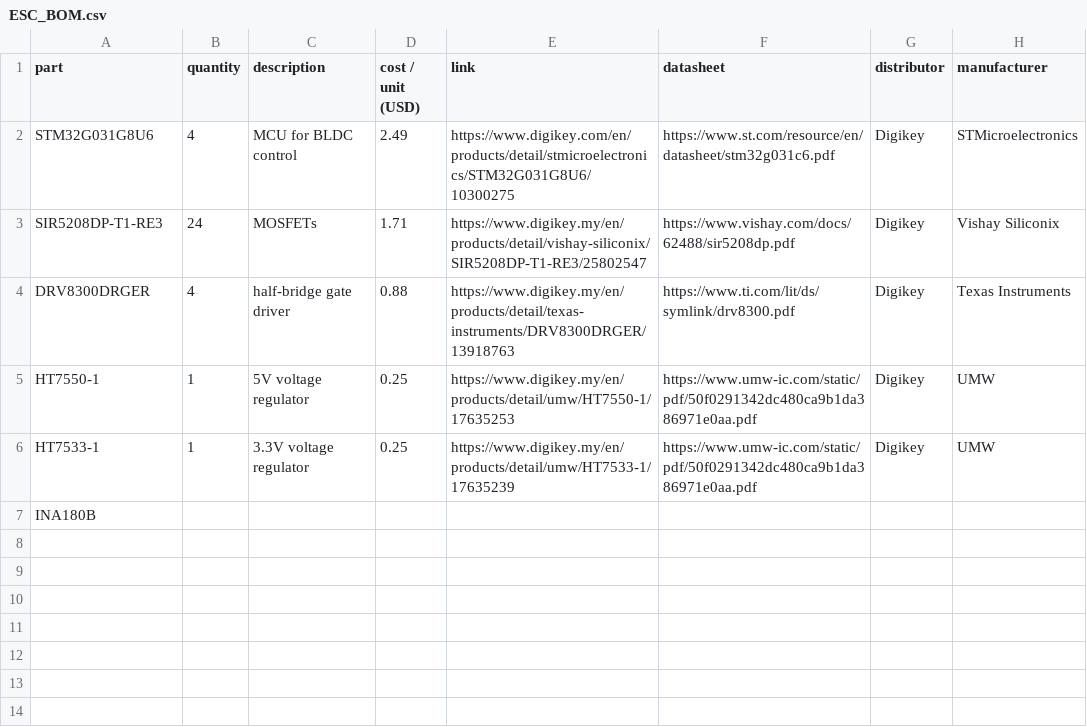
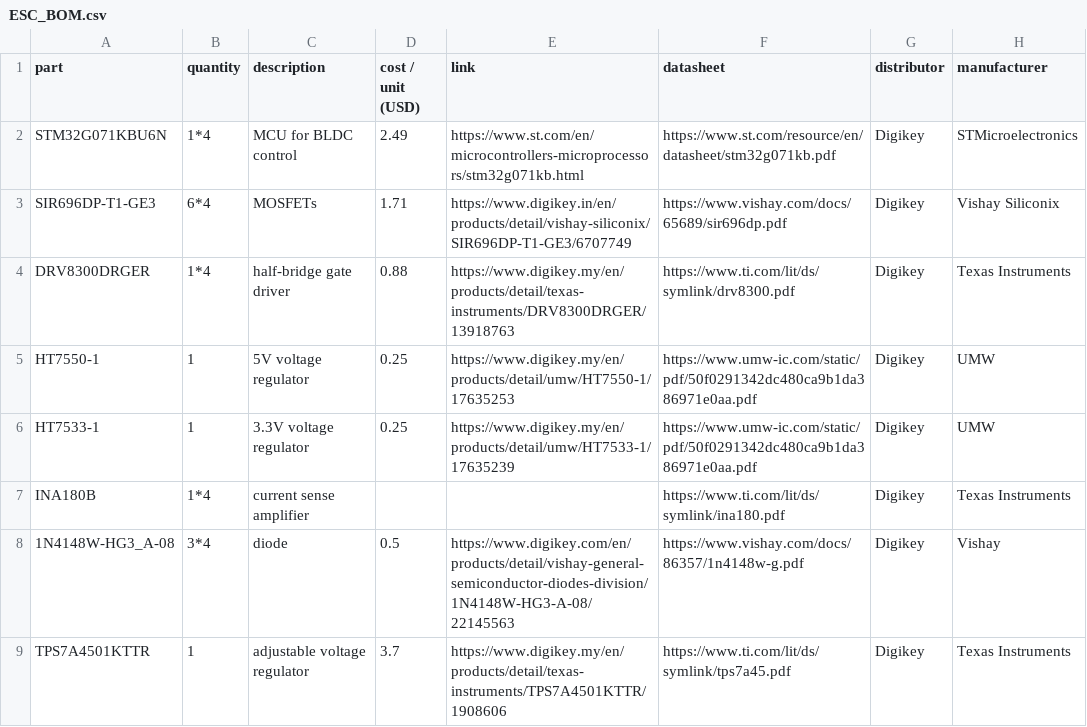
Before and after one commit to axlynrocks/meridian, a CSV file: manufacturing/ESC_BOM.csv, drawn as a sheet.

```diff
--- a/manufacturing/ESC_BOM.csv
+++ b/manufacturing/ESC_BOM.csv
@@ -1,7 +1,9 @@
 part,quantity,description,cost / unit (USD),link,datasheet,distributor,manufacturer
-STM32G031G8U6,4,MCU for BLDC control,2.49,https://www.digikey.com/en/products/detail/stmicroelectronics/STM32G031G8U6/10300275,https://www.st.com/resource/en/datasheet/stm32g031c6.pdf,Digikey,STMicroelectronics
-SIR5208DP-T1-RE3,24,MOSFETs,1.71,https://www.digikey.my/en/products/detail/vishay-siliconix/SIR5208DP-T1-RE3/25802547,https://www.vishay.com/docs/62488/sir5208dp.pdf,Digikey,Vishay Siliconix
-DRV8300DRGER,4,half-bridge gate driver,0.88,https://www.digikey.my/en/products/detail/texas-instruments/DRV8300DRGER/13918763,https://www.ti.com/lit/ds/symlink/drv8300.pdf,Digikey,Texas Instruments
+STM32G071KBU6N,1*4,MCU for BLDC control,2.49,https://www.st.com/en/microcontrollers-microprocessors/stm32g071kb.html,https://www.st.com/resource/en/datasheet/stm32g071kb.pdf,Digikey,STMicroelectronics
+SIR696DP-T1-GE3,6*4,MOSFETs,1.71,https://www.digikey.in/en/products/detail/vishay-siliconix/SIR696DP-T1-GE3/6707749,https://www.vishay.com/docs/65689/sir696dp.pdf,Digikey,Vishay Siliconix
+DRV8300DRGER,1*4,half-bridge gate driver,0.88,https://www.digikey.my/en/products/detail/texas-instruments/DRV8300DRGER/13918763,https://www.ti.com/lit/ds/symlink/drv8300.pdf,Digikey,Texas Instruments
 HT7550-1,1,5V voltage regulator,0.25,https://www.digikey.my/en/products/detail/umw/HT7550-1/17635253,https://www.umw-ic.com/static/pdf/50f0291342dc480ca9b1da386971e0aa.pdf,Digikey,UMW
 HT7533-1,1,3.3V voltage regulator,0.25,https://www.digikey.my/en/products/detail/umw/HT7533-1/17635239,https://www.umw-ic.com/static/pdf/50f0291342dc480ca9b1da386971e0aa.pdf,Digikey,UMW
-INA180B
+INA180B,1*4,current sense amplifier,,,https://www.ti.com/lit/ds/symlink/ina180.pdf,Digikey,Texas Instruments
+1N4148W-HG3_A-08,3*4,diode,0.5,https://www.digikey.com/en/products/detail/vishay-general-semiconductor-diodes-division/1N4148W-HG3-A-08/22145563,https://www.vishay.com/docs/86357/1n4148w-g.pdf,Digikey,Vishay
+TPS7A4501KTTR,1,adjustable voltage regulator,3.7,https://www.digikey.my/en/products/detail/texas-instruments/TPS7A4501KTTR/1908606,https://www.ti.com/lit/ds/symlink/tps7a45.pdf,Digikey,Texas Instruments
```
Also changed, not shown: 7 other files.
